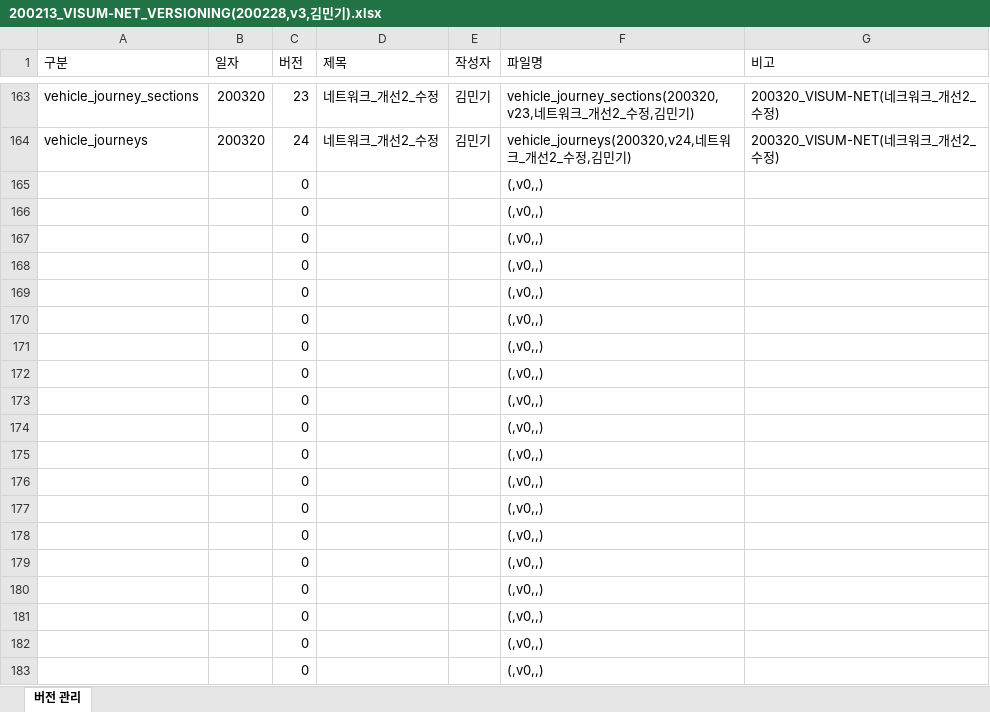
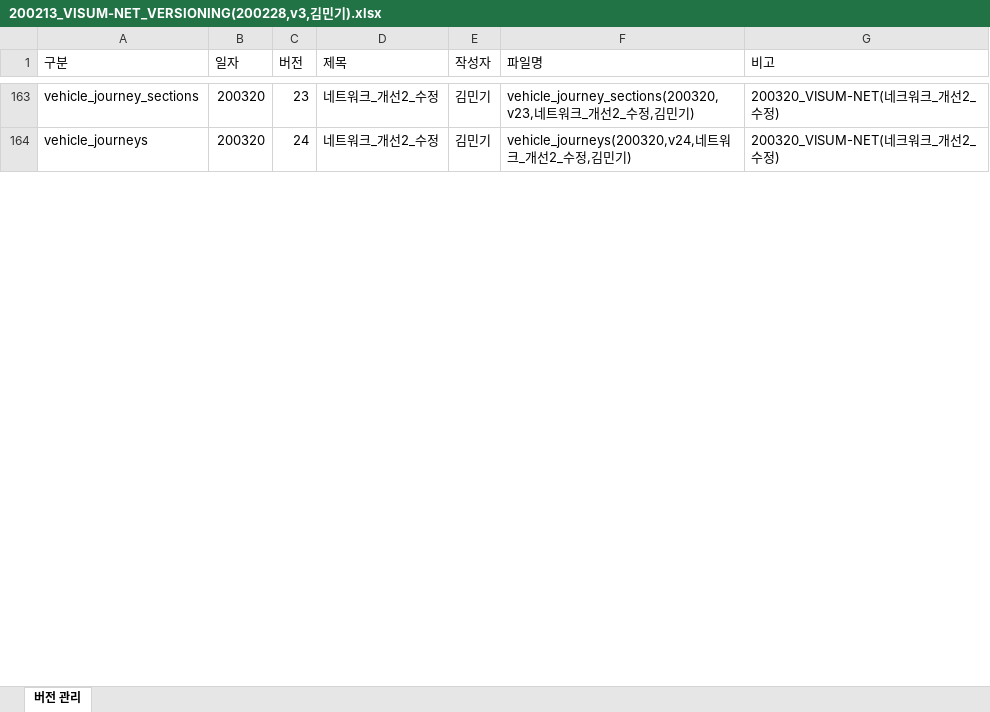
Before and after one commit to mkkim85/visum-net-file-generator, an Excel workbook: 200213_VISUM-NET_VERSIONING(200228,v3,김민기).xlsx, sheet 버전 관리, drawn as a sheet; only a part is shown, gaps mark what is left out; values as stored, in another font and other column widths than the file's, no borders; table styles not drawn; removed rows and columns are numbered as before the commit, all else as after; the diff covers the shown part only; the diff names each change by its address in the sheet, - before the commit and + after, or states it on an @@ line.

```diff
--- a/200213_VISUM-NET_VERSIONING(200228,v3,김민기).xlsx (sheet 버전 관리)
+++ b/200213_VISUM-NET_VERSIONING(200228,v3,김민기).xlsx (sheet 버전 관리)
-row 165:  |  | 0 |  |  | (,v0,,)
-row 166:  |  | 0 |  |  | (,v0,,)
-row 167:  |  | 0 |  |  | (,v0,,)
-row 168:  |  | 0 |  |  | (,v0,,)
-row 169:  |  | 0 |  |  | (,v0,,)
-row 170:  |  | 0 |  |  | (,v0,,)
-row 171:  |  | 0 |  |  | (,v0,,)
-row 172:  |  | 0 |  |  | (,v0,,)
-row 173:  |  | 0 |  |  | (,v0,,)
-row 174:  |  | 0 |  |  | (,v0,,)
-row 175:  |  | 0 |  |  | (,v0,,)
-row 176:  |  | 0 |  |  | (,v0,,)
-row 177:  |  | 0 |  |  | (,v0,,)
-row 178:  |  | 0 |  |  | (,v0,,)
-row 179:  |  | 0 |  |  | (,v0,,)
-row 180:  |  | 0 |  |  | (,v0,,)
-row 181:  |  | 0 |  |  | (,v0,,)
-row 182:  |  | 0 |  |  | (,v0,,)
-row 183:  |  | 0 |  |  | (,v0,,)
```
Also changed, not shown: 42 added rows and 26 removed rows elsewhere in this sheet, 58 other files.
